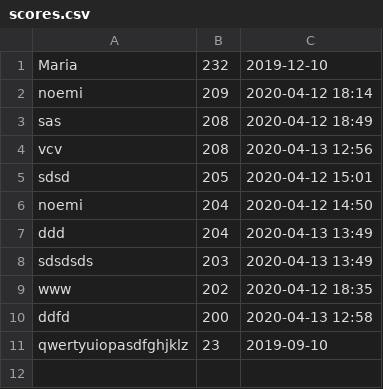
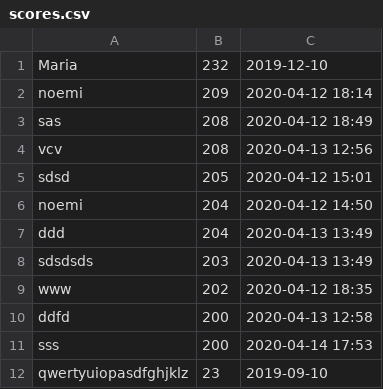
Before and after one commit to noemiko/game_with_hero, a CSV file: src/duchshund_walk/scores.csv (was src/duchshund_walking/scores.csv), drawn as a sheet.

```diff
--- a/src/duchshund_walking/scores.csv
+++ b/src/duchshund_walk/scores.csv
@@ -10,2 +10,3 @@ www,202,2020-04-12 18:35
 ddfd,200,2020-04-13 12:58
+sss,200,2020-04-14 17:53
 qwertyuiopasdfghjklz,23,2019-09-10
```
Also changed, not shown: 55 other files.
